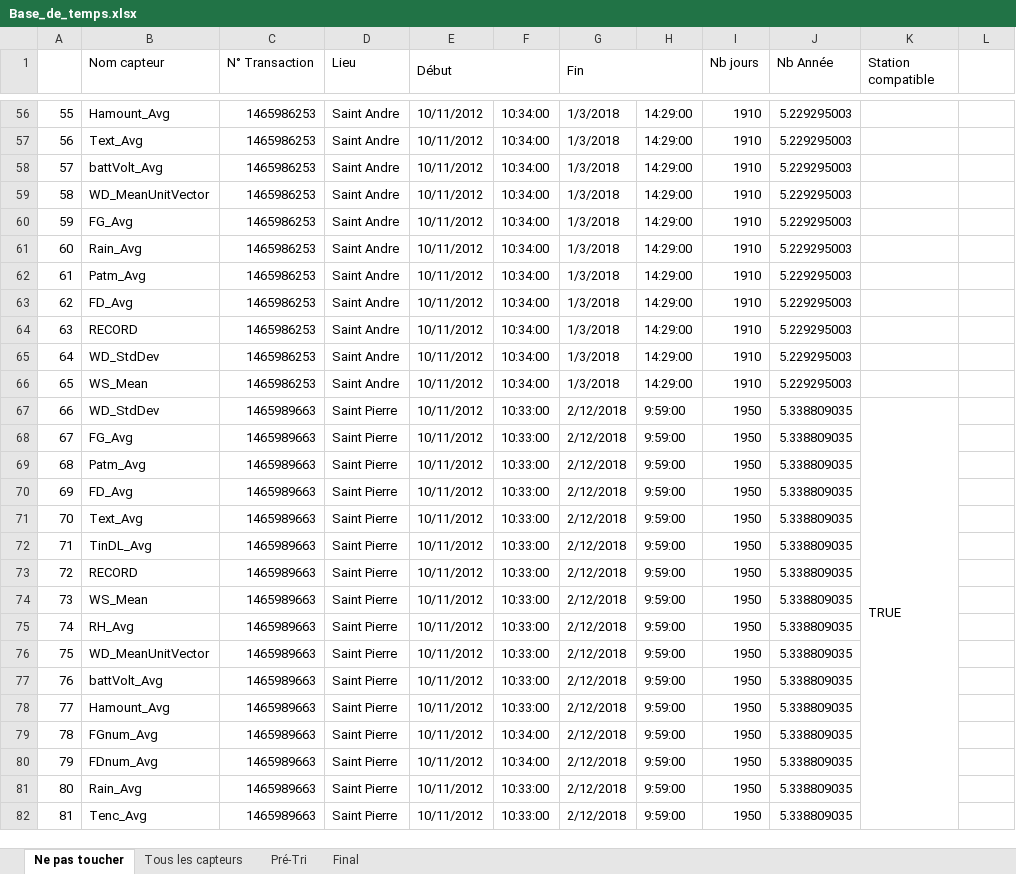
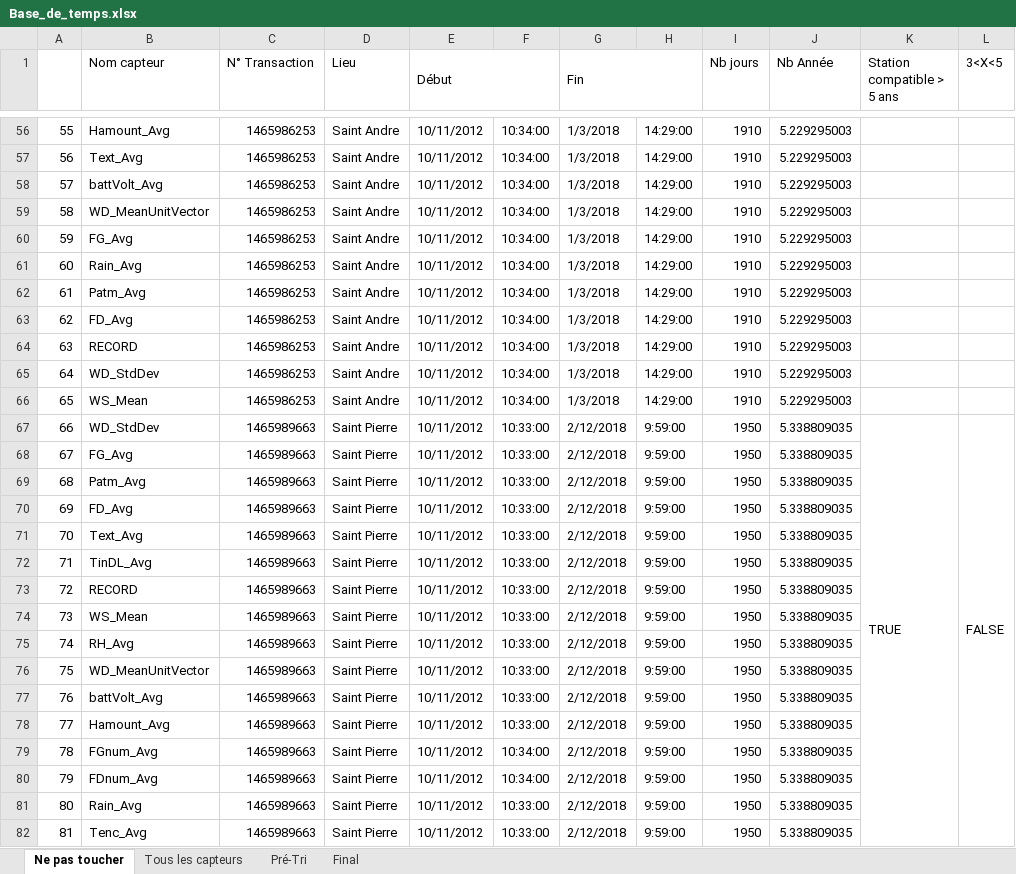
Before and after one commit to Maxou9749/CassandraGetData, an Excel workbook: Pré-Traitement_CASSANDRA/Base_de_temps.xlsx, sheet Ne pas toucher, drawn as a sheet; only a part is shown, gaps mark what is left out; values as stored, in another font and other column widths than the file's, no cell formats; conditional formats not drawn; the diff covers the shown part only; the diff names each change by its address in the sheet, - before the commit and + after, or states it on an @@ line.

```diff
--- a/Pré-Traitement_CASSANDRA/Base_de_temps.xlsx (sheet Ne pas toucher)
+++ b/Pré-Traitement_CASSANDRA/Base_de_temps.xlsx (sheet Ne pas toucher)
-K1: Station compatible
+K1: Station compatible > 5 ans
-L1: (empty)
+L1: 3<X<5
-L67 (3<X<5): (empty)
+L67 (3<X<5): FALSE
+L67:L82 merged
```
Also changed, not shown: 98 edited cells and merged cells elsewhere in this sheet, cell formats, 49 other files.
